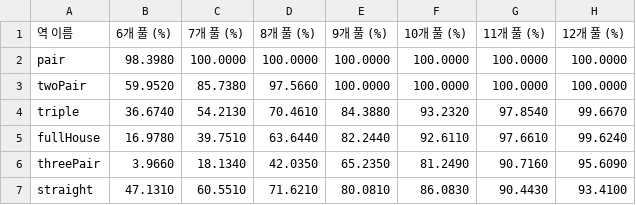
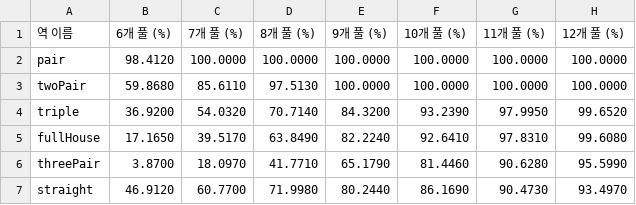
Before and after one commit to Stem5629/HexaOfUniverse, a CSV file: Assets/ProbabilityResults.csv, drawn as a sheet; only a part is shown; the diff covers the shown part only.

```diff
--- a/Assets/ProbabilityResults.csv
+++ b/Assets/ProbabilityResults.csv
@@ -1,7 +1,7 @@
 역 이름,6개 풀 (%),7개 풀 (%),8개 풀 (%),9개 풀 (%),10개 풀 (%),11개 풀 (%),12개 풀 (%)
-pair,98.3980,100.0000,100.0000,100.0000,100.0000,100.0000,100.0000
-twoPair,59.9520,85.7380,97.5660,100.0000,100.0000,100.0000,100.0000
-triple,36.6740,54.2130,70.4610,84.3880,93.2320,97.8540,99.6670
-fullHouse,16.9780,39.7510,63.6440,82.2440,92.6110,97.6610,99.6240
-threePair,3.9660,18.1340,42.0350,65.2350,81.2490,90.7160,95.6090
-straight,47.1310,60.5510,71.6210,80.0810,86.0830,90.4430,93.4100
+pair,98.4120,100.0000,100.0000,100.0000,100.0000,100.0000,100.0000
+twoPair,59.8680,85.6110,97.5130,100.0000,100.0000,100.0000,100.0000
+triple,36.9200,54.0320,70.7140,84.3200,93.2390,97.9950,99.6520
+fullHouse,17.1650,39.5170,63.8490,82.2240,92.6410,97.8310,99.6080
+threePair,3.8700,18.0970,41.7710,65.1790,81.4460,90.6280,95.5990
+straight,46.9120,60.7700,71.9980,80.2440,86.1690,90.4730,93.4970
```
Also changed, not shown: 1 added row, 1 removed row and 49 edited cells elsewhere in this file, 2 other files.
